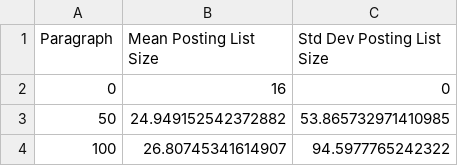
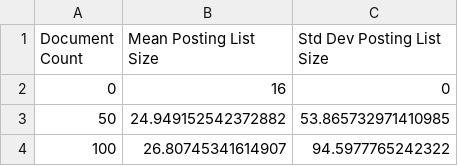
Before and after one commit to beggers/positional_inverted_index, a CSV file: results/3_books/size_data.csv, drawn as a sheet; only a part is shown.

Commit message:
It's called Document Count

```diff
--- a/results/3_books/size_data.csv
+++ b/results/3_books/size_data.csv
@@ -1,2 +1,2 @@
-Paragraph,Mean Posting List Size,Std Dev Posting List Size
+Document Count,Mean Posting List Size,Std Dev Posting List Size
 0,16,0
```
Also changed, not shown: results/frankenstein/size_data.csv, results/many_books_small_queries/size_data.csv, 1 other file.
